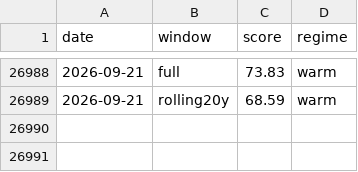
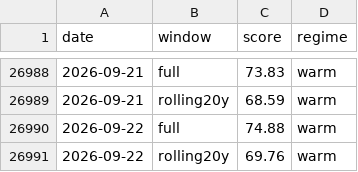
Before and after one commit to JungOhLee/macro-monitoring, a CSV file: data/scores/composite.csv, drawn as a sheet; only a part is shown, gaps mark what is left out.

```diff
--- a/data/scores/composite.csv
+++ b/data/scores/composite.csv
@@ -26989 +26989,3 @@ date,window,score,regime
 2026-09-21,rolling20y,68.59,warm
+2026-09-22,full,74.88,warm
+2026-09-22,rolling20y,69.76,warm
```
Also changed, not shown: data/raw/btcusd.csv, data/raw/vixcls.csv, 7 other files.
